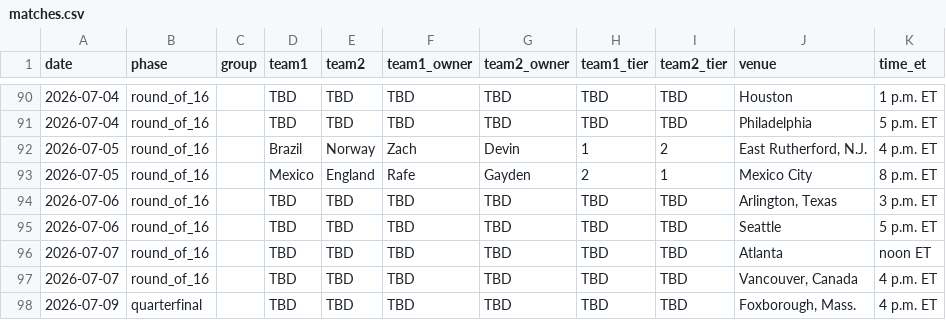
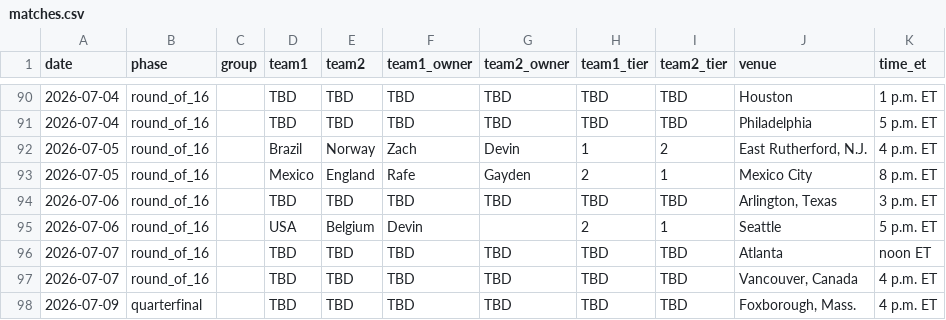
Before and after one commit to Zandor435/wc-challenge, a CSV file: data/matches.csv, drawn as a sheet; only a part is shown, gaps mark what is left out.

```diff
--- a/data/matches.csv
+++ b/data/matches.csv
@@ -94,3 +94,3 @@ date,phase,group,team1,team2,team1_owner,team2_owner,team1_tier,team2_tier,venue
 2026-07-06,round_of_16,,TBD,TBD,TBD,TBD,TBD,TBD,"Arlington, Texas",3 p.m. ET
-2026-07-06,round_of_16,,TBD,TBD,TBD,TBD,TBD,TBD,Seattle,5 p.m. ET
+2026-07-06,round_of_16,,USA,Belgium,Devin,,2,1,Seattle,5 p.m. ET
 2026-07-07,round_of_16,,TBD,TBD,TBD,TBD,TBD,TBD,Atlanta,noon ET
```
Also changed, not shown: site/data/matches.csv, 9 other files.
